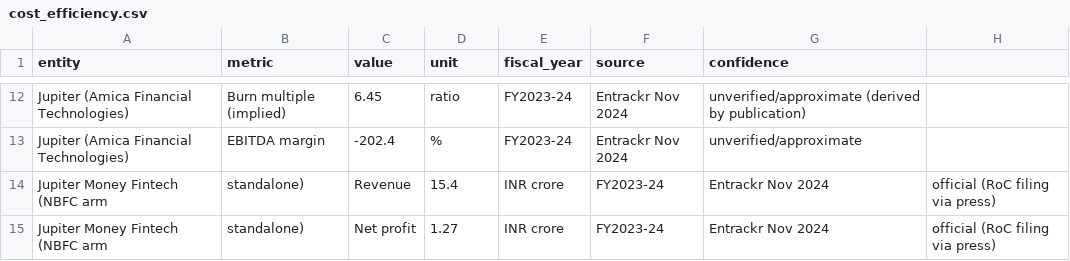
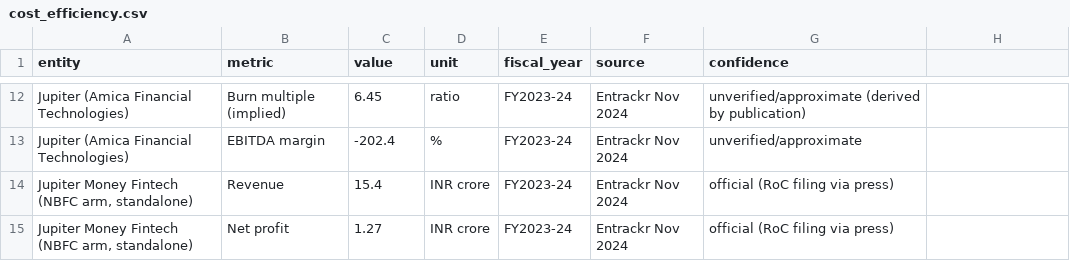
Before and after one commit to nilavanan-fintech/neobanks-vs-traditional-banks-comparison, a CSV file: data/raw/cost_efficiency.csv, drawn as a sheet; only a part is shown, gaps mark what is left out.

```diff
--- a/data/raw/cost_efficiency.csv
+++ b/data/raw/cost_efficiency.csv
@@ -13,3 +13,3 @@ Jupiter (Amica Financial Technologies),Burn multiple (implied),6.45,ratio,FY2023
 Jupiter (Amica Financial Technologies),EBITDA margin,-202.4,%,FY2023-24,Entrackr Nov 2024,unverified/approximate
-Jupiter Money Fintech (NBFC arm, standalone),Revenue,15.4,INR crore,FY2023-24,Entrackr Nov 2024,official (RoC filing via press)
-Jupiter Money Fintech (NBFC arm, standalone),Net profit,1.27,INR crore,FY2023-24,Entrackr Nov 2024,official (RoC filing via press)
+"Jupiter Money Fintech (NBFC arm, standalone)",Revenue,15.4,INR crore,FY2023-24,Entrackr Nov 2024,official (RoC filing via press)
+"Jupiter Money Fintech (NBFC arm, standalone)",Net profit,1.27,INR crore,FY2023-24,Entrackr Nov 2024,official (RoC filing via press)
```
Also changed, not shown: 14 other files.
